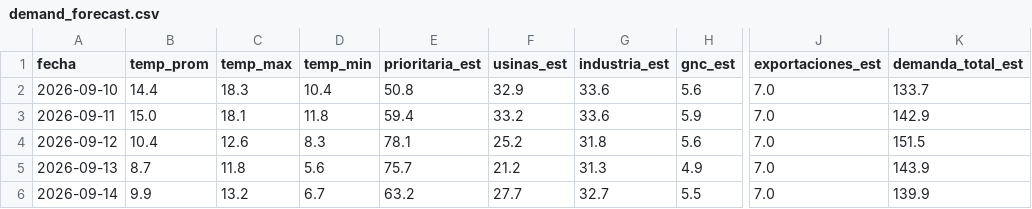
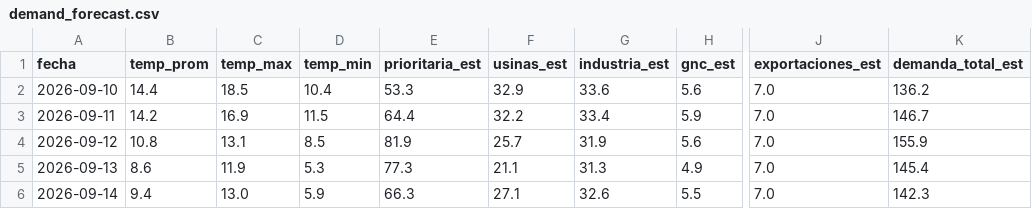
Before and after one commit to RodrigoManassero/estado-sistema-gas-rodrigo, a CSV file: public/data/demand_forecast.csv, drawn as a sheet; only a part is shown, gaps mark what is left out; the diff covers the shown part only; the diff names each change by its address in the sheet, - before the commit and + after, or states it on an @@ line.

```diff
--- a/public/data/demand_forecast.csv
+++ b/public/data/demand_forecast.csv
-C2 (temp_max): 18.3
+C2 (temp_max): 18.5
-E2 (prioritaria_est): 50.8
+E2 (prioritaria_est): 53.3
-K2 (demanda_total_est): 133.7
+K2 (demanda_total_est): 136.2
-B3 (temp_prom): 15.0
+B3 (temp_prom): 14.2
-C3 (temp_max): 18.1
+C3 (temp_max): 16.9
-D3 (temp_min): 11.8
+D3 (temp_min): 11.5
-E3 (prioritaria_est): 59.4
+E3 (prioritaria_est): 64.4
-F3 (usinas_est): 33.2
+F3 (usinas_est): 32.2
-G3 (industria_est): 33.6
+G3 (industria_est): 33.4
-K3 (demanda_total_est): 142.9
+K3 (demanda_total_est): 146.7
-B4 (temp_prom): 10.4
+B4 (temp_prom): 10.8
-C4 (temp_max): 12.6
+C4 (temp_max): 13.1
-D4 (temp_min): 8.3
+D4 (temp_min): 8.5
-E4 (prioritaria_est): 78.1
+E4 (prioritaria_est): 81.9
-F4 (usinas_est): 25.2
+F4 (usinas_est): 25.7
-G4 (industria_est): 31.8
+G4 (industria_est): 31.9
-K4 (demanda_total_est): 151.5
+K4 (demanda_total_est): 155.9
-B5 (temp_prom): 8.7
+B5 (temp_prom): 8.6
-C5 (temp_max): 11.8
+C5 (temp_max): 11.9
-D5 (temp_min): 5.6
+D5 (temp_min): 5.3
-E5 (prioritaria_est): 75.7
+E5 (prioritaria_est): 77.3
-F5 (usinas_est): 21.2
+F5 (usinas_est): 21.1
-K5 (demanda_total_est): 143.9
+K5 (demanda_total_est): 145.4
-B6 (temp_prom): 9.9
+B6 (temp_prom): 9.4
-C6 (temp_max): 13.2
+C6 (temp_max): 13.0
-D6 (temp_min): 6.7
+D6 (temp_min): 5.9
-E6 (prioritaria_est): 63.2
+E6 (prioritaria_est): 66.3
-F6 (usinas_est): 27.7
+F6 (usinas_est): 27.1
-G6 (industria_est): 32.7
+G6 (industria_est): 32.6
-K6 (demanda_total_est): 139.9
+K6 (demanda_total_est): 142.3
```
Also changed, not shown: 62 edited cells elsewhere in this file, public/data/linepack_forecast.csv, public/data/weather_regions.csv, 22 other files.
